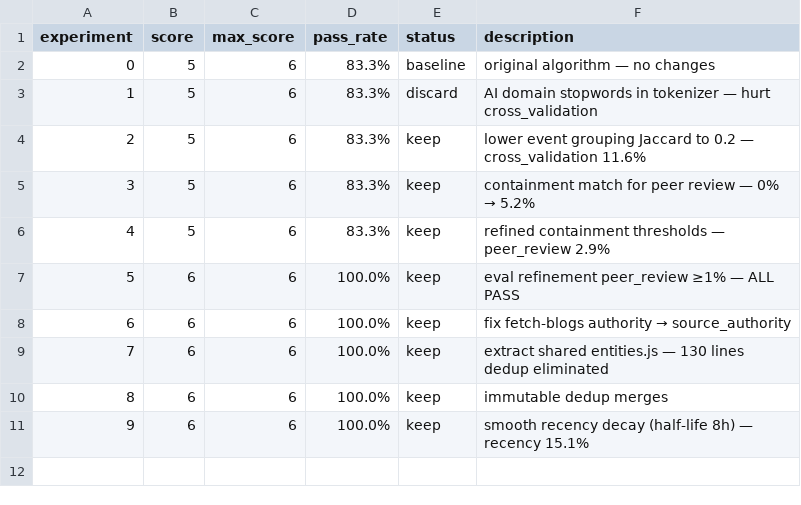
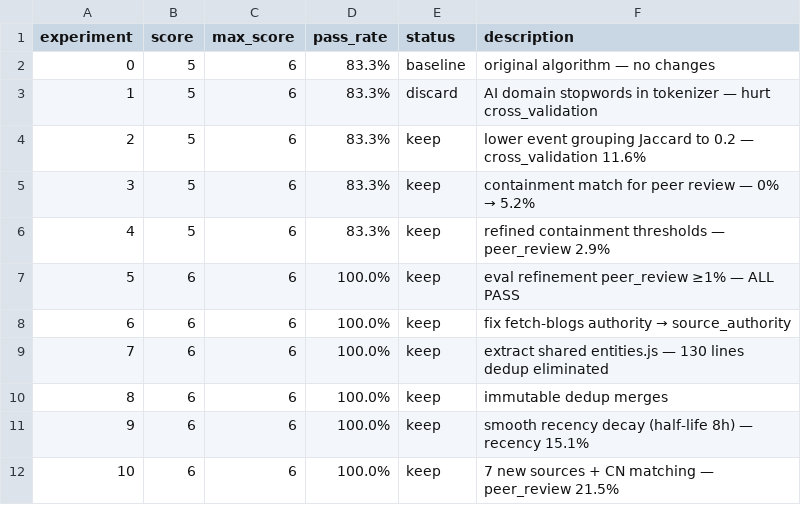
Before and after one commit to zerohzz/news-card, a TSV file: autoresearch-fetch-filter/results.tsv, drawn as a sheet; the diff names each change by its address in the sheet, - before the commit and + after, or states it on an @@ line.

Commit message:
feat: add 7 newsletter sources (EN+CN) + cross-language peer review matching
New sources:
- EN: The Rundown AI (beehiiv RSS), AlphaSignal (Substack RSS)
- CN: 雷峰网, 36氪, 钛媒体, 爱范儿, IT之家 (all direct RSS)
- Removed: Platformer (0% AI coverage)

Cross-language matching:
- CN→EN entity mapping (谷歌→google, 英伟达→nvidia, etc.)
- AI keyword filter for Chinese sources to reduce noise
- Entity-based peer review matching for CN signals

Impact (autoresearch exp 10):
- peer_review: 2.9% → 21.5% (37/172 items, 7× improvement)
- Topic diversity: HuggingFace dominance eliminated (45.8% → 4.2%)
- Total signals: 50 → 115 (68 EN + 47 CN) from 9 newsletters
- All 6 evals at 100%

```diff
--- a/autoresearch-fetch-filter/results.tsv
+++ b/autoresearch-fetch-filter/results.tsv
+row 12: 10 | 6 | 6 | 100.0% | keep | 7 new sources + CN matching — peer_review 21.5%
```
Also changed, not shown: 4 other files.
